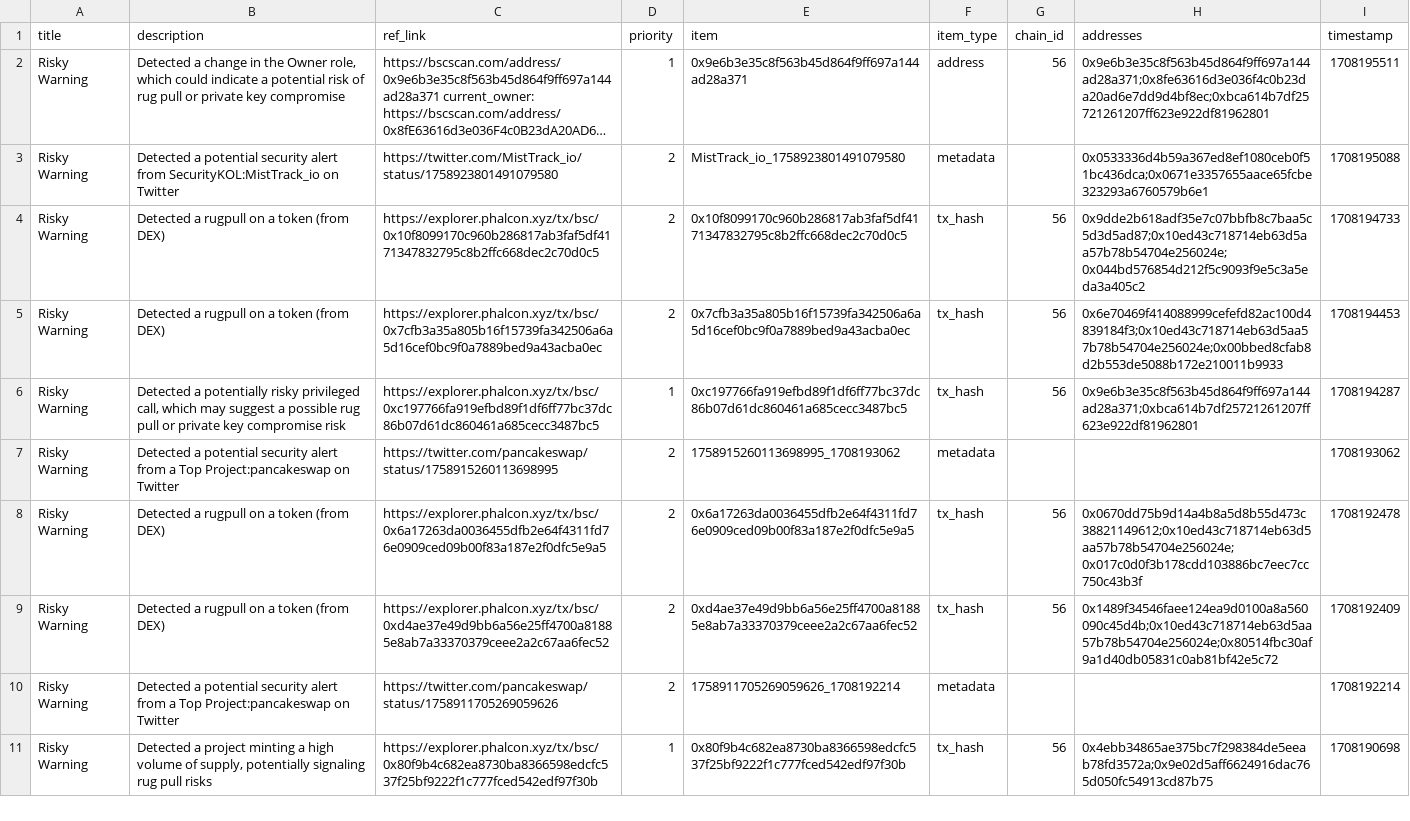
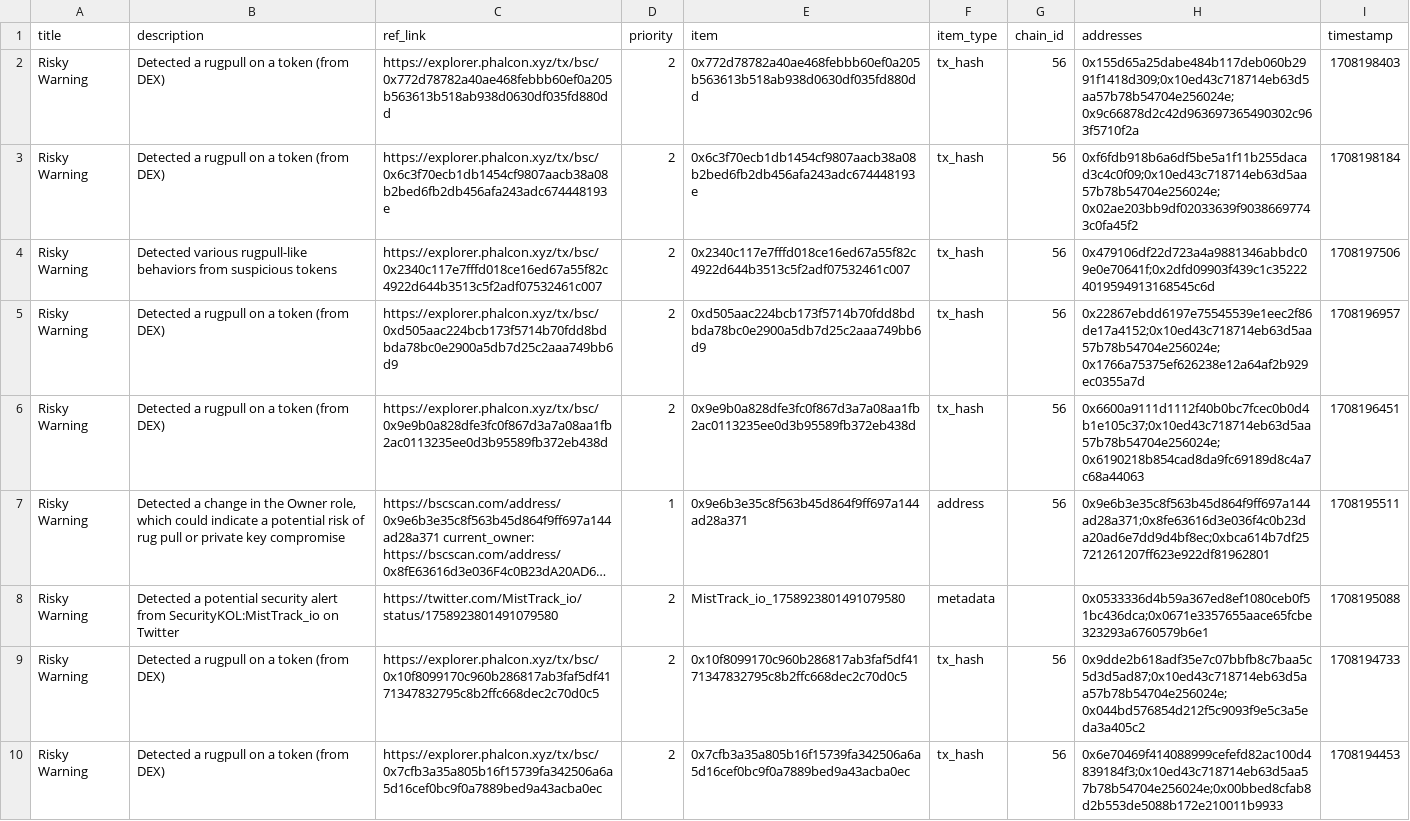
Before and after one commit to hashdit/hashdit, a CSV file: gitbook_source_code/data/hashdit_monitoring_alerts/hashdit_monitoring_alerts_2024-02-17.csv, drawn as a sheet; only a part is shown; the shorter side is filled out with more unchanged rows; long unchanged cells end in …; the diff names each change by its address in the sheet, - before the commit and + after, or states it on an @@ line.

Commit message:
hashdit_monitoring_alerts_2024-02-17.csv update

```diff
--- a/gitbook_source_code/data/hashdit_monitoring_alerts/hashdit_monitoring_alerts_2024-02-17.csv
+++ b/gitbook_source_code/data/hashdit_monitoring_alerts/hashdit_monitoring_alerts_2024-02-17.csv
+row 2: Risky Warning | Detected a rugpull on a token (from DEX) | https://explorer.phalcon.xyz/tx/bsc/0x772d78782a40ae468febbb60ef0a205b563613b518ab938d0630df035fd880dd | 2 | 0x772d78782a40ae468febbb60ef0a205b563613b518ab938d0630df035fd880dd | tx_hash | 56 | 0x155d65a25dabe484b117deb060b2991f1418d309;0x10ed43c718714eb63d5aa57b78b54704e256024e;0x9c66878d2c42d963697365490302c963f5710f2a | 1708198403
+row 3: Risky Warning | Detected a rugpull on a token (from DEX) | https://explorer.phalcon.xyz/tx/bsc/0x6c3f70ecb1db1454cf9807aacb38a08b2bed6fb2db456afa243adc674448193e | 2 | 0x6c3f70ecb1db1454cf9807aacb38a08b2bed6fb2db456afa243adc674448193e | tx_hash | 56 | 0xf6fdb918b6a6df5be5a1f11b255dacad3c4c0f09;0x10ed43c718714eb63d5aa57b78b54704e256024e;0x02ae203bb9df02033639f90386697743c0fa45f2 | 1708198184
+row 4: Risky Warning | Detected various rugpull-like behaviors from suspicious tokens | https://explorer.phalcon.xyz/tx/bsc/0x2340c117e7fffd018ce16ed67a55f82c4922d644b3513c5f2adf07532461c007 | 2 | 0x2340c117e7fffd018ce16ed67a55f82c4922d644b3513c5f2adf07532461c007 | tx_hash | 56 | 0x479106df22d723a4a9881346abbdc09e0e70641f;0x2dfd09903f439c1c352224019594913168545c6d | 1708197506
+row 5: Risky Warning | Detected a rugpull on a token (from DEX) | https://explorer.phalcon.xyz/tx/bsc/0xd505aac224bcb173f5714b70fdd8bdbda78bc0e2900a5db7d25c2aaa749bb6d9 | 2 | 0xd505aac224bcb173f5714b70fdd8bdbda78bc0e2900a5db7d25c2aaa749bb6d9 | tx_hash | 56 | 0x22867ebdd6197e75545539e1eec2f86de17a4152;0x10ed43c718714eb63d5aa57b78b54704e256024e;0x1766a75375ef626238e12a64af2b929ec0355a7d | 1708196957
+row 6: Risky Warning | Detected a rugpull on a token (from DEX) | https://explorer.phalcon.xyz/tx/bsc/0x9e9b0a828dfe3fc0f867d3a7a08aa1fb2ac0113235ee0d3b95589fb372eb438d | 2 | 0x9e9b0a828dfe3fc0f867d3a7a08aa1fb2ac0113235ee0d3b95589fb372eb438d | tx_hash | 56 | 0x6600a9111d1112f40b0bc7fcec0b0d4b1e105c37;0x10ed43c718714eb63d5aa57b78b54704e256024e;0x6190218b854cad8da9fc69189d8c4a7c68a44063 | 1708196451
```
